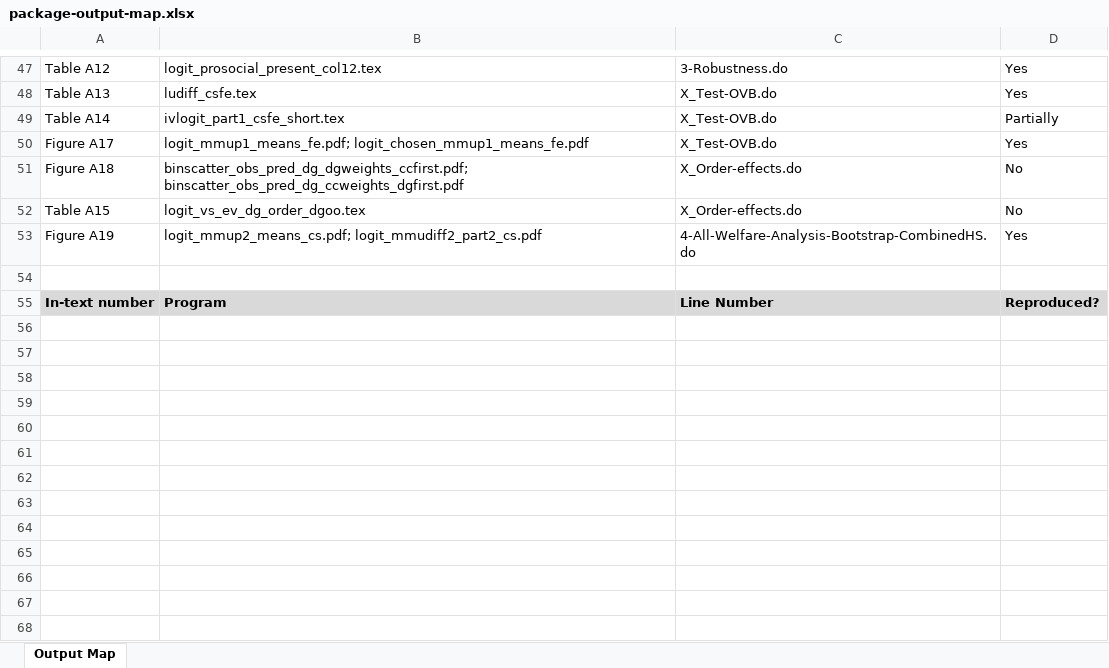
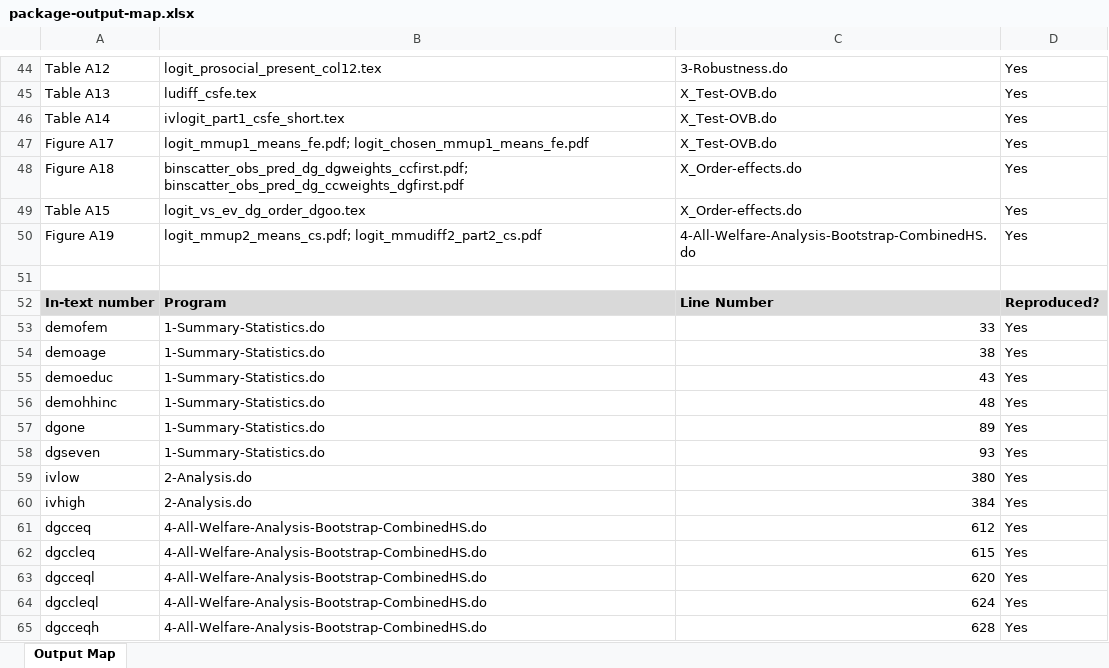
Before and after one commit to JPE-Reproducibility/JPE-Kim-20240209, an Excel workbook: package-output-map.xlsx, sheet Output Map, drawn as a sheet; only a part is shown, gaps mark what is left out; values as stored, in another font and other column widths than the file's, no borders; addresses are those after the commit; the diff covers the shown part only; the diff names each change by its address in the sheet, - before the commit and + after, or states it on an @@ line.

```diff
--- a/package-output-map.xlsx (sheet Output Map)
+++ b/package-output-map.xlsx (sheet Output Map)
-D46: Partially
+D46: Yes
-D48:D49: No
+D48:D49: Yes
+row 53: demofem | 1-Summary-Statistics.do | 33 | Yes
+row 54: demoage | 1-Summary-Statistics.do | 38 | Yes
+row 55: demoeduc | 1-Summary-Statistics.do | 43 | Yes
+row 56: demohhinc | 1-Summary-Statistics.do | 48 | Yes
+row 57: dgone | 1-Summary-Statistics.do | 89 | Yes
+row 58: dgseven | 1-Summary-Statistics.do | 93 | Yes
+row 59: ivlow | 2-Analysis.do | 380 | Yes
+row 60: ivhigh | 2-Analysis.do | 384 | Yes
+row 61: dgcceq | 4-All-Welfare-Analysis-Bootstrap-CombinedHS.do | 612 | Yes
+row 62: dgccleq | 4-All-Welfare-Analysis-Bootstrap-CombinedHS.do | 615 | Yes
+row 63: dgcceql | 4-All-Welfare-Analysis-Bootstrap-CombinedHS.do | 620 | Yes
+row 64: dgccleql | 4-All-Welfare-Analysis-Bootstrap-CombinedHS.do | 624 | Yes
+row 65: dgcceqh | 4-All-Welfare-Analysis-Bootstrap-CombinedHS.do | 628 | Yes
```
Also changed, not shown: 97 added rows, 3 removed rows and 1 edited cell elsewhere in this sheet, 2 other files.
